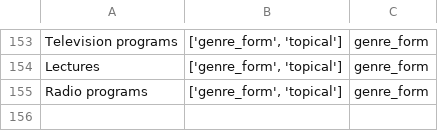
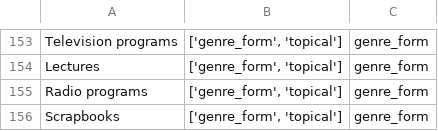
Before and after one commit to bentley-historical-library/vandura, a CSV file: EAD/subjects_agents/multiple_type_terms_fix.csv, drawn as a sheet; only a part is shown, gaps mark what is left out.

Commit message:
subject term type fix updates

```diff
--- a/EAD/subjects_agents/multiple_type_terms_fix.csv
+++ b/EAD/subjects_agents/multiple_type_terms_fix.csv
@@ -155 +155,2 @@ Lectures,"['genre_form', 'topical']",genre_form
 Radio programs,"['genre_form', 'topical']",genre_form
+Scrapbooks,"['genre_form', 'topical']",genre_form
```
Also changed, not shown: EAD/subjects_agents/unidentified_terms_fix.csv.
